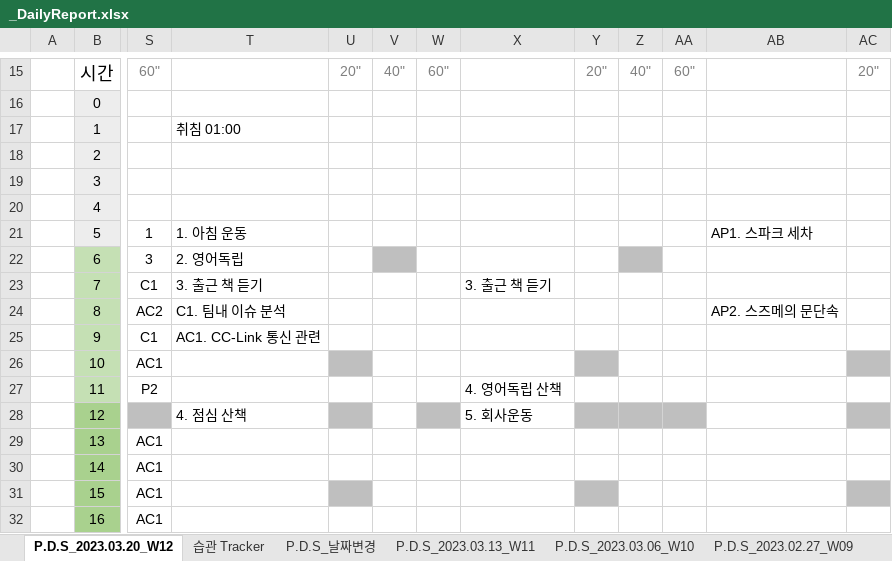
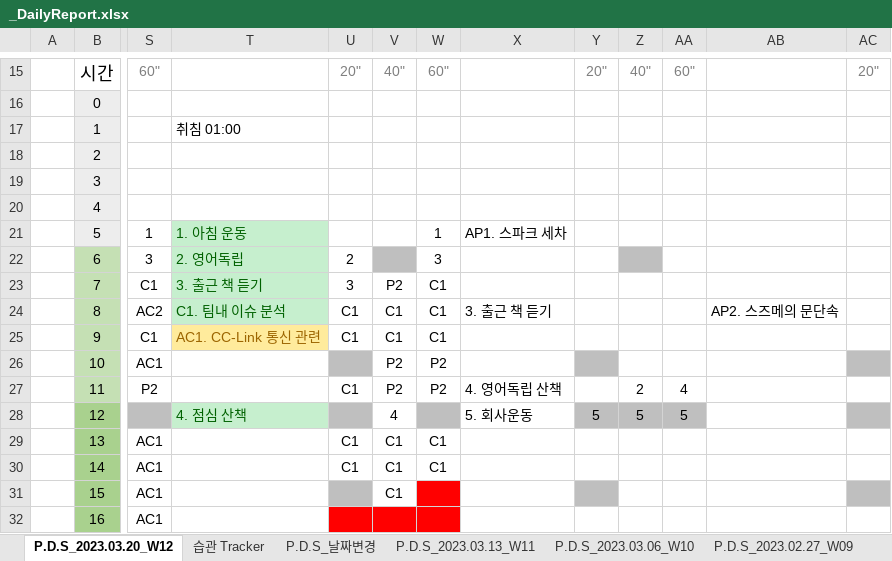
Before and after one commit to jcseo1028/jcseo1028.github.io, an Excel workbook: _DailyReport/_DailyReport.xlsx, sheet P.D.S_2023.03.20_W12, drawn as a sheet; only a part is shown, gaps mark what is left out; values as stored, in another font and other column widths than the file's, no borders; charts and pictures and conditional formats not drawn; the diff covers the shown part only; the diff names each change by its address in the sheet, - before the commit and + after, or states it on an @@ line.

```diff
--- a/_DailyReport/_DailyReport.xlsx (sheet P.D.S_2023.03.20_W12)
+++ b/_DailyReport/_DailyReport.xlsx (sheet P.D.S_2023.03.20_W12)
@@ T21:T24 fill: none → #C6EFCE, text colour: black → #006100 @@
-W21: (empty)
+W21: 1
-X21: (empty)
+X21: AP1. 스파크 세차
-AB21: AP1. 스파크 세차
+AB21: (empty)
-U22: (empty)
+U22: 2
-W22: (empty)
+W22: 3
-U23: (empty)
+U23: 3
-V23: (empty)
+V23: P2
-W23:W25: (empty)
+W23:W25: C1
-X23: 3. 출근 책 듣기
+X23: (empty)
-U24:U25: (empty)
+U24:U25: C1
-V24:V25: (empty)
+V24:V25: C1
-X24: (empty)
+X24: 3. 출근 책 듣기
@@ T25 fill: none → #FFEB9C, text colour: black → #9C6500 @@
-V26:V27: (empty)
+V26:V27: P2
-W26:W27: (empty)
+W26:W27: P2
-U27: (empty)
+U27: C1
-Z27: (empty)
+Z27: 2
-AA27: (empty)
+AA27: 4
@@ T28 fill: none → #C6EFCE, text colour: black → #006100 @@
-V28: (empty)
+V28: 4
-Y28: (empty)
+Y28: 5
-Z28: (empty)
+Z28: 5
-AA28: (empty)
+AA28: 5
-U29:U30: (empty)
+U29:U30: C1
-V29:V31: (empty)
+V29:V31: C1
-W29:W30: (empty)
+W29:W30: C1
-W31 fill: none
+W31 fill: #FF0000
-U32:W32 fill: none
+U32:W32 fill: #FF0000
```
Also changed, not shown: 25 edited cells and cell formats elsewhere in this sheet, sheet 습관 Tracker, sheet P.D.S_2022.11.28, sheet P.D.S_2022.10.17, sheet P.D.S_2022.10.10, sheet P.D.S_2022.11.21, sheet P.D.S_2022.10.24, 19 more sheets, charts or pictures, 5 other files.
